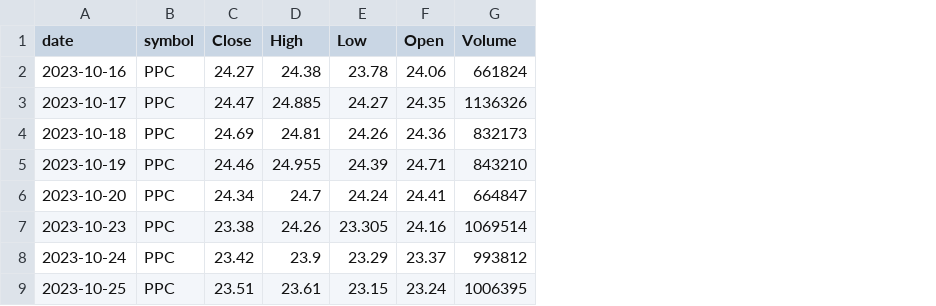
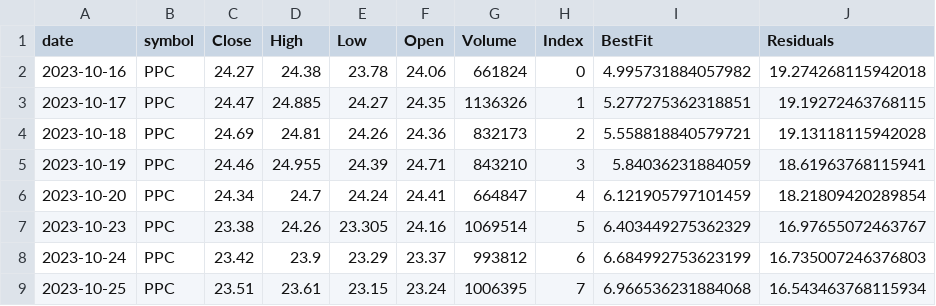
Before and after one commit to sudz4/dark-trader, a CSV file: PPC_historical_data_2024-03-13.csv, drawn as a sheet; only a part is shown; the diff names each change by its address in the sheet, - before the commit and + after, or states it on an @@ line.

```diff
--- a/PPC_historical_data_2024-03-13.csv
+++ b/PPC_historical_data_2024-03-13.csv
+column H (Index), rows 2-9: 0 | 1 | 2 | 3 | 4 | 5 | 6 | 7
+column I (BestFit), rows 2-9: 4.995731884057982 | 5.277275362318851 | 5.558818840579721 | 5.84036231884059 | 6.121905797101459 | 6.403449275362329 | 6.684992753623199 | 6.966536231884068
+column J (Residuals), rows 2-9: 19.274268115942018 | 19.19272463768115 | 19.13118115942028 | 18.61963768115941 | 18.21809420289854 | 16.97655072463767 | 16.735007246376803 | 16.543463768115934
```
Also changed, not shown: 1 other file.
